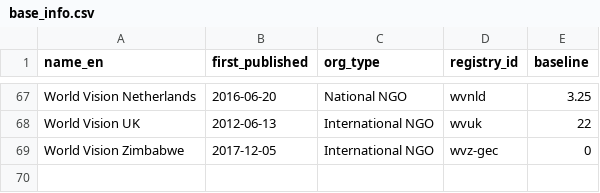
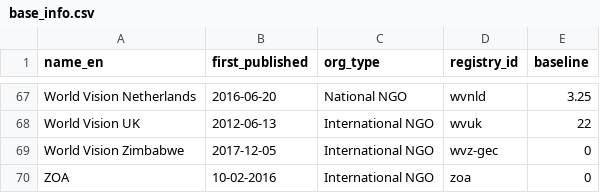
Before and after one commit to devinit/grand-bargain-monitoring, a CSV file: data/static/base_info.csv, drawn as a sheet; only a part is shown, gaps mark what is left out; the diff names each change by its address in the sheet, - before the commit and + after, or states it on an @@ line.

Commit message:
Add base info data for ZOA
Note the baseline value has initially been set to zero, pending calculation of this publisher's baseline value (as of 1 June 2017).

```diff
--- a/data/static/base_info.csv
+++ b/data/static/base_info.csv
+row 70: ZOA | 10-02-2016 | International NGO | zoa | 0
```
